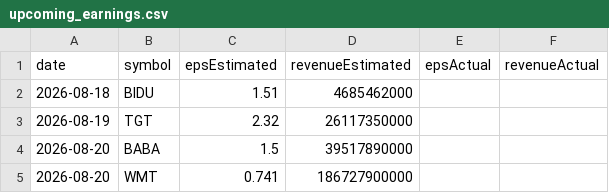
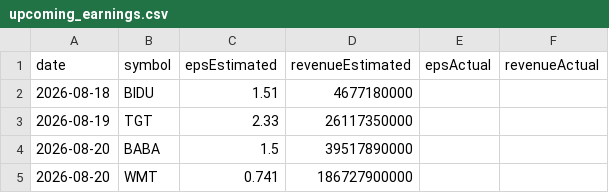
Before and after one commit to fishinmn/stock_screener, a CSV file: data/upcoming_earnings.csv, drawn as a sheet.

```diff
--- a/data/upcoming_earnings.csv
+++ b/data/upcoming_earnings.csv
@@ -1,4 +1,4 @@
 date,symbol,epsEstimated,revenueEstimated,epsActual,revenueActual
-2026-08-18,BIDU,1.51,4685462000,,
-2026-08-19,TGT,2.32,26117350000,,
+2026-08-18,BIDU,1.51,4677180000,,
+2026-08-19,TGT,2.33,26117350000,,
 2026-08-20,BABA,1.5,39517890000,,
```
Also changed, not shown: 4 other files.
